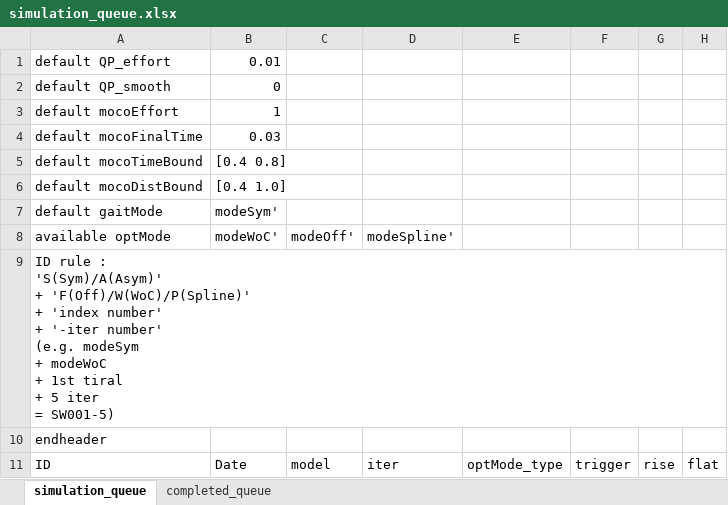
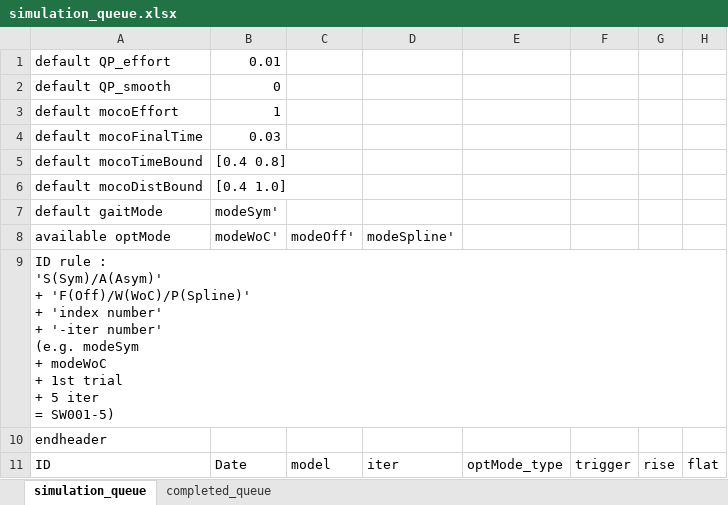
Before and after one commit to HwangJeehoon/WoC_Moco, an Excel workbook: script/simulation_queue.xlsx, sheet simulation_queue, drawn as a sheet; only a part is shown; values as stored, in another font and other column widths than the file's, no borders; ↵ is a line break in a cell; the diff names each change by its address in the sheet, - before the commit and + after, or states it on an @@ line.

```diff
--- a/script/simulation_queue.xlsx (sheet simulation_queue)
+++ b/script/simulation_queue.xlsx (sheet simulation_queue)
-A9: …+ 1st tiral ↵ + 5…
+A9: …+ 1st trial ↵ + 5…
```
Also changed, not shown: sheet completed_queue, 1 other file.
